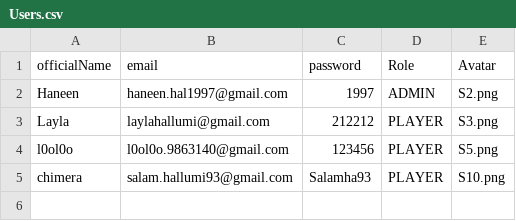
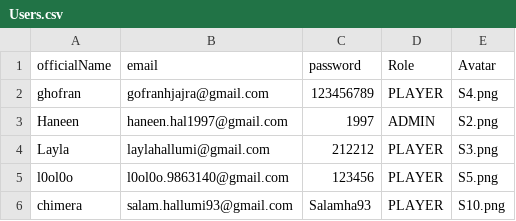
Before and after one commit to layla1010/MineSweeper_Wolf, a CSV file: src/main/resources/data/Users.csv, drawn as a sheet; the diff names each change by its address in the sheet, - before the commit and + after, or states it on an @@ line.

```diff
--- a/src/main/resources/data/Users.csv
+++ b/src/main/resources/data/Users.csv
+row 2: ghofran | gofranhjajra@gmail.com | 123456789 | PLAYER | S4.png
```
Also changed, not shown: src/main/resources/data/history.csv, 13 other files.
